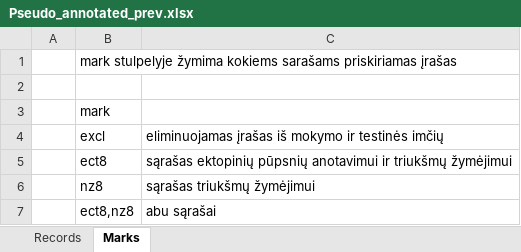
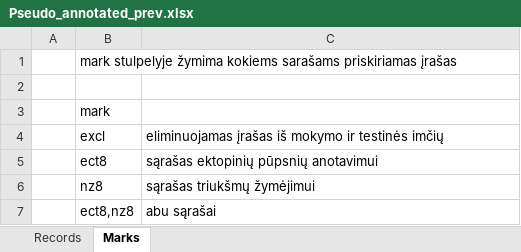
Before and after one commit to kesju/project_train_unet, an Excel workbook: 0_SELECT_ZIVE_DATA_2023/AtsisiuntimasZiveDuomenu/PseudoAnnotated/Pseudo_annotated_prev.xlsx, sheet Marks, drawn as a sheet; values as stored, in another font and other column widths than the file's, no borders; the diff names each change by its address in the sheet, - before the commit and + after, or states it on an @@ line.

```diff
--- a/0_SELECT_ZIVE_DATA_2023/AtsisiuntimasZiveDuomenu/PseudoAnnotated/Pseudo_annotated_prev.xlsx (sheet Marks)
+++ b/0_SELECT_ZIVE_DATA_2023/AtsisiuntimasZiveDuomenu/PseudoAnnotated/Pseudo_annotated_prev.xlsx (sheet Marks)
-C5: …pūpsnių anotavimui ir triukšmų žymėjimui
+C5: …pūpsnių anotavimui
```
Also changed, not shown: sheet Records, 0_SELECT_ZIVE_DATA_2023/AtsisiuntimasZiveDuomenu/DuomenysTestui/zive_irasai_testui.xlsx, 0_SELECT_ZIVE_DATA_2023/AtsisiuntimasZiveDuomenu/PseudoAnnotated/Pseudo_annotated.xlsx, 10 other files.
